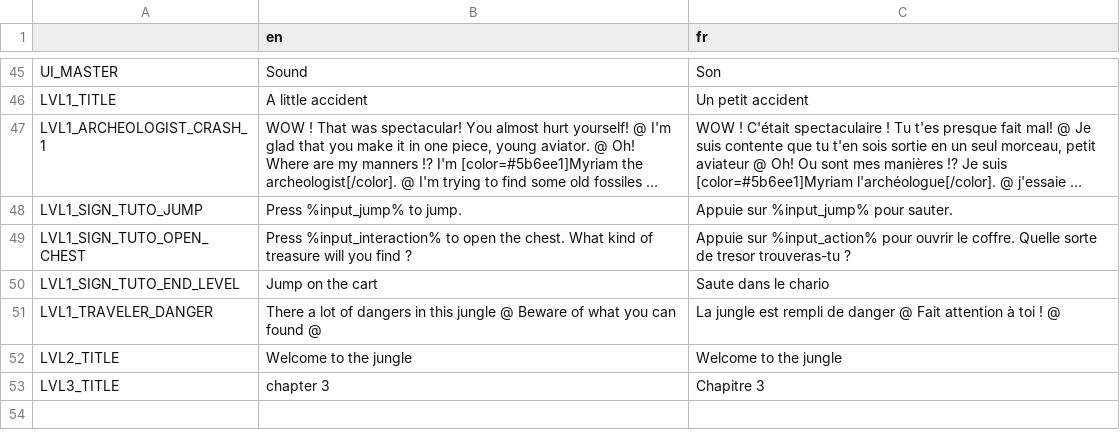
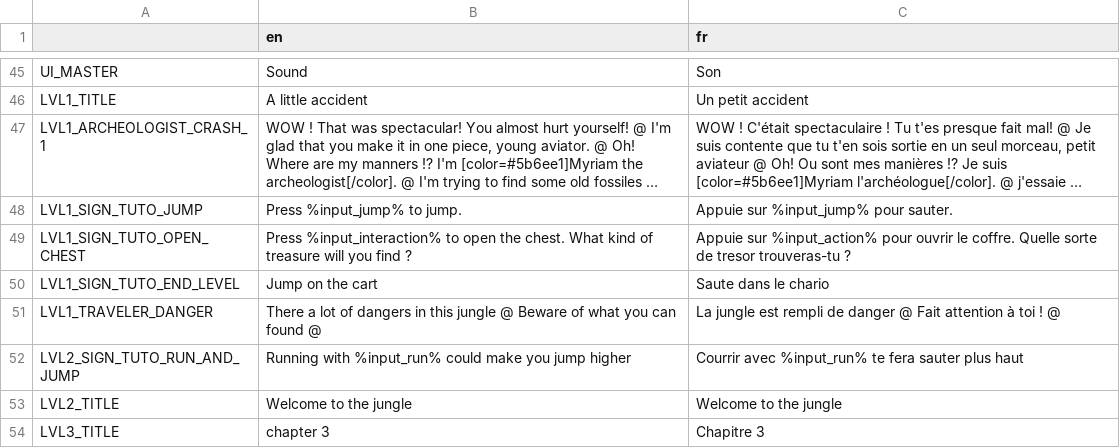
Before and after one commit to Levrault/godot-maximilien-adventure, a CSV file: i18n.csv, drawn as a sheet; only a part is shown, gaps mark what is left out; long unchanged cells end in ….

```diff
--- a/i18n.csv
+++ b/i18n.csv
@@ -51,2 +51,3 @@ LVL1_SIGN_TUTO_END_LEVEL,Jump on the cart,Saute dans le chario
 LVL1_TRAVELER_DANGER,"There a lot of dangers in this jungle @ Beware of what you can found @","La jungle est rempli de danger @ Fait attention à toi ! @"
+LVL2_SIGN_TUTO_RUN_AND_JUMP,"Running with %input_run% could make you jump higher","Courrir avec %input_run% te fera sauter plus haut"
 LVL2_TITLE,Welcome to the jungle,Welcome to the jungle
```
Also changed, not shown: 17 other files.
